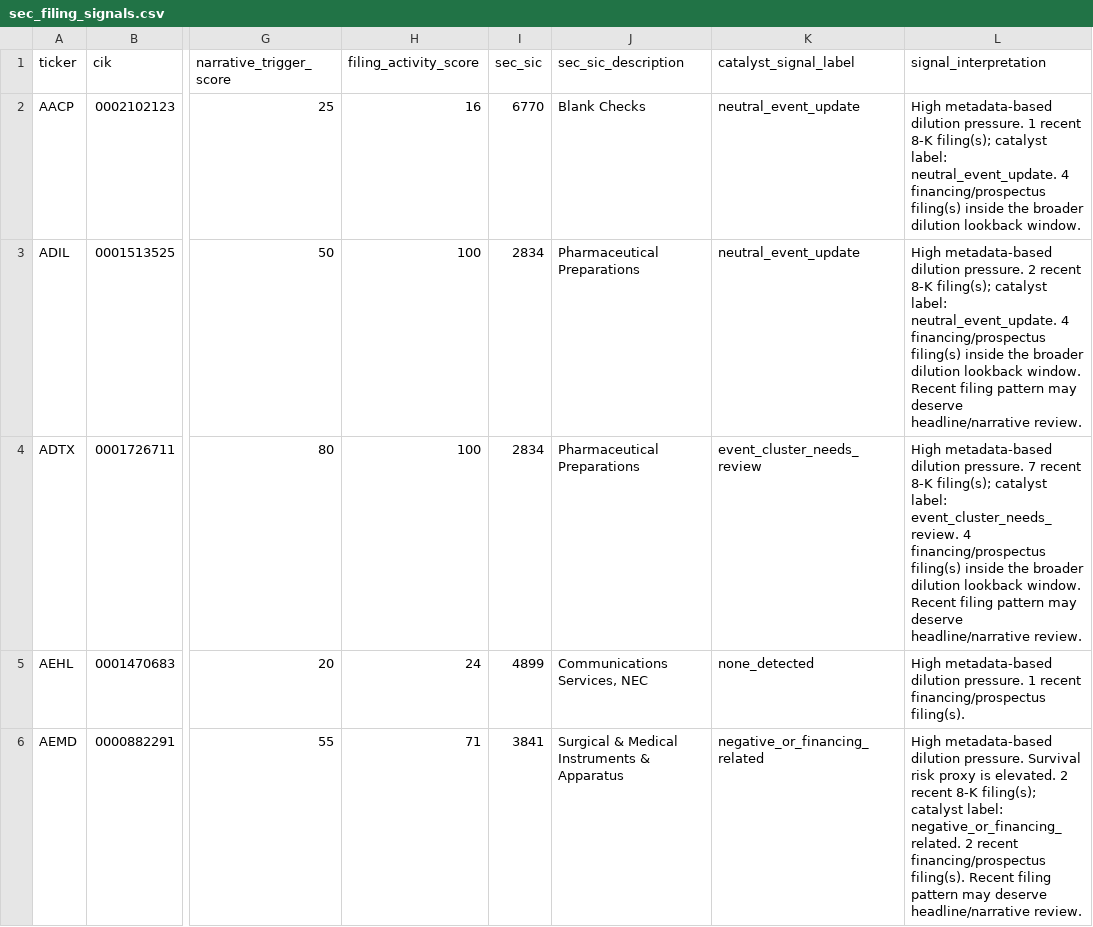
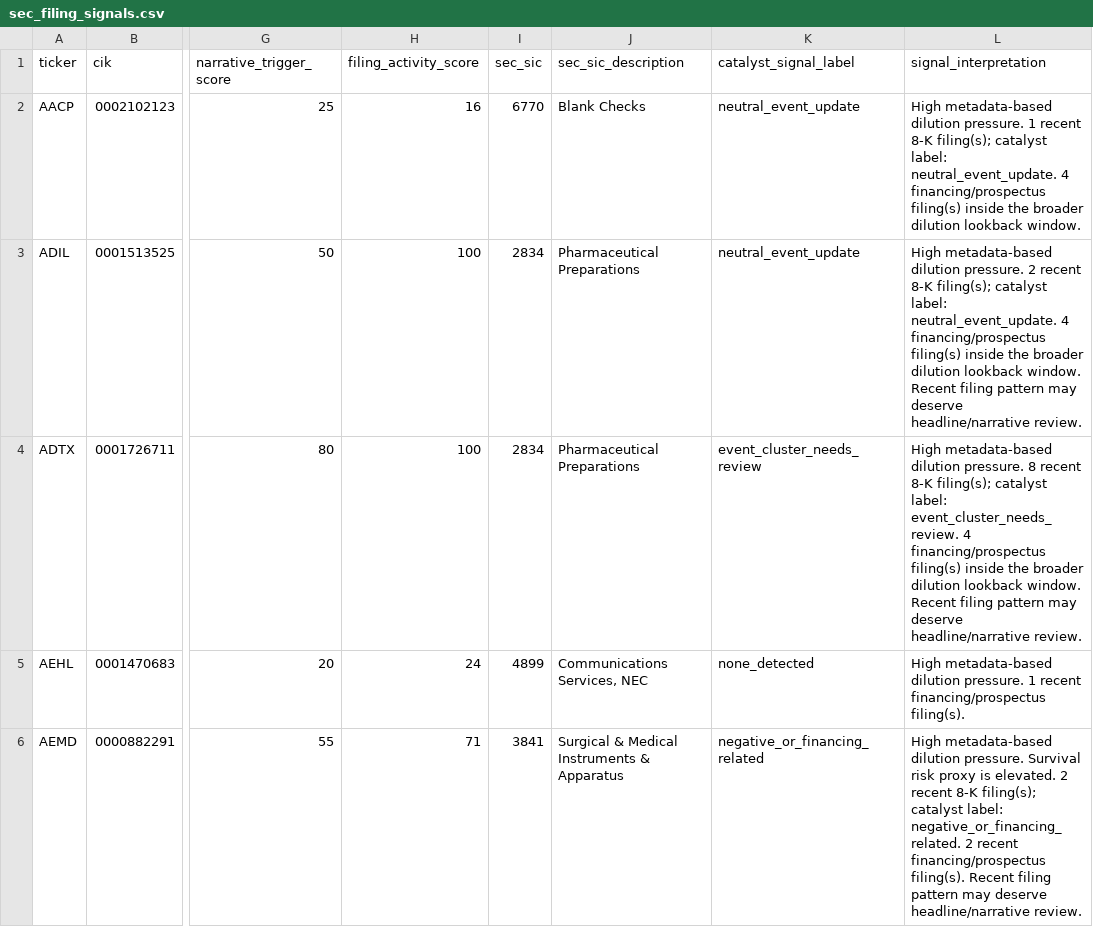
Before and after one commit to Kastnermj/mysterymachine, a CSV file: data/processed/sec_filing_signals.csv, drawn as a sheet; only a part is shown, gaps mark what is left out; the diff covers the shown part only; the diff names each change by its address in the sheet, - before the commit and + after, or states it on an @@ line.

```diff
--- a/data/processed/sec_filing_signals.csv
+++ b/data/processed/sec_filing_signals.csv
-L4 (signal_interpretation): …dilution pressure. 7 recent 8-K…
+L4 (signal_interpretation): …dilution pressure. 8 recent 8-K…
```
Also changed, not shown: 13 edited cells elsewhere in this file, data/processed/event_shocks.csv, data/processed/price_history_features.csv, 10 other files.
